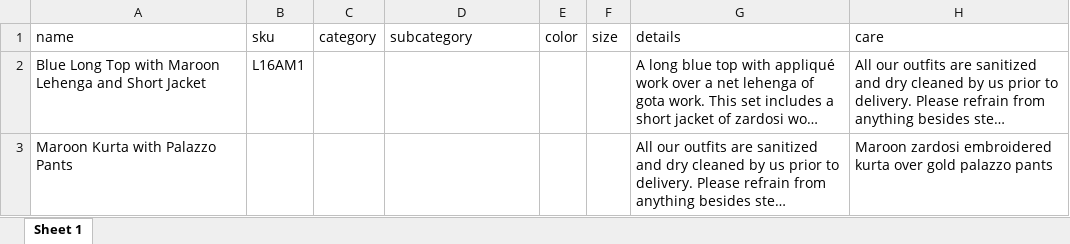
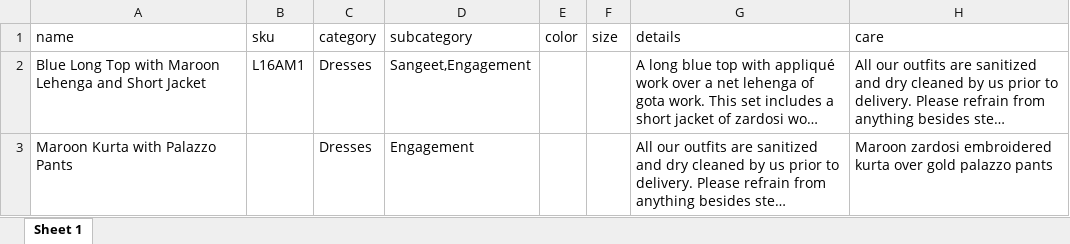
Before and after one commit to Stylease/StyleaseNode, an Excel workbook: assets/abcd.xlsx, sheet Sheet 1, drawn as a sheet; only a part is shown; long unchanged cells end in …; values as stored, in another font and other column widths than the file's, no borders; the diff names each change by its address in the sheet, - before the commit and + after, or states it on an @@ line.

```diff
--- a/assets/abcd.xlsx (sheet Sheet 1)
+++ b/assets/abcd.xlsx (sheet Sheet 1)
-C2:C3 (category): (empty)
+C2:C3 (category): Dresses
-D2 (subcategory): (empty)
+D2 (subcategory): Sangeet,Engagement
-D3 (subcategory): (empty)
+D3 (subcategory): Engagement
```
Also changed, not shown: 2 other files.
